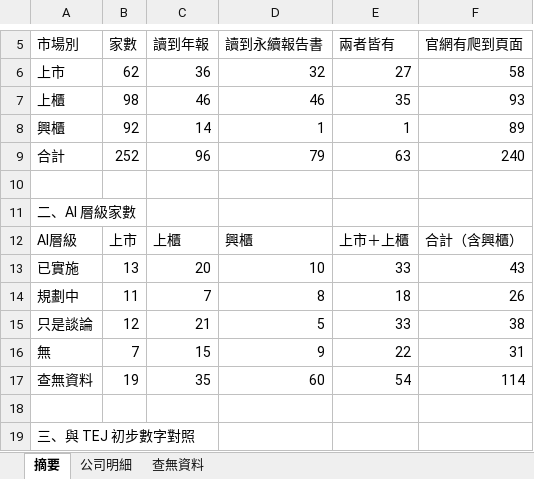
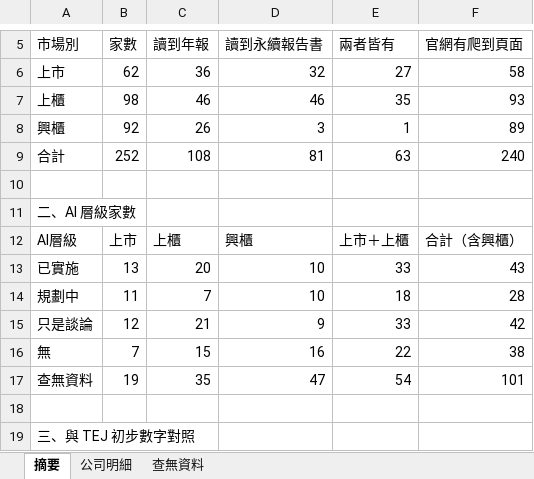
Before and after one commit to jimmy-hc-chang/LAB, an Excel workbook: 生技醫療上市櫃_AI與負責任創新篩選_20261105.xlsx, sheet 摘要, drawn as a sheet; only a part is shown, gaps mark what is left out; values as stored, in another font and other column widths than the file's, no borders; the diff names each change by its address in the sheet, - before the commit and + after, or states it on an @@ line.

```diff
--- a/生技醫療上市櫃_AI與負責任創新篩選_20261105.xlsx (sheet 摘要)
+++ b/生技醫療上市櫃_AI與負責任創新篩選_20261105.xlsx (sheet 摘要)
-C8 (讀到年報): 14
+C8 (讀到年報): 26
-D8 (讀到永續報告書): 1
+D8 (讀到永續報告書): 3
-C9 (讀到年報): 96
+C9 (讀到年報): 108
-D9 (讀到永續報告書): 79
+D9 (讀到永續報告書): 81
-D14 (讀到永續報告書): 8
+D14 (讀到永續報告書): 10
-F14 (官網有爬到頁面): 26
+F14 (官網有爬到頁面): 28
-D15 (讀到永續報告書): 5
+D15 (讀到永續報告書): 9
-F15 (官網有爬到頁面): 38
+F15 (官網有爬到頁面): 42
-D16 (讀到永續報告書): 9
+D16 (讀到永續報告書): 16
-F16 (官網有爬到頁面): 31
+F16 (官網有爬到頁面): 38
-D17 (讀到永續報告書): 60
+D17 (讀到永續報告書): 47
-F17 (官網有爬到頁面): 114
+F17 (官網有爬到頁面): 101
```
Also changed, not shown: sheet 公司明細, sheet 查無資料.
